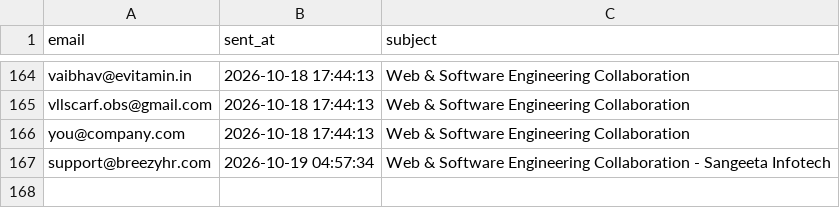
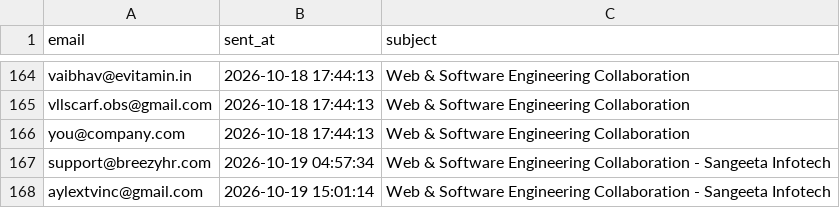
Before and after one commit to yashvi19031998-lgtm/mini-ecommerce-interview-practical, a CSV file: test-demo/logs/sent_emails.csv, drawn as a sheet; only a part is shown, gaps mark what is left out.

```diff
--- a/test-demo/logs/sent_emails.csv
+++ b/test-demo/logs/sent_emails.csv
@@ -167 +167,2 @@ you@company.com,2026-10-18 17:44:13,Web & Software Engineering Collaboration
 support@breezyhr.com,2026-10-19 04:57:34,Web & Software Engineering Collaboration - Sangeeta Infotech
+aylextvinc@gmail.com,2026-10-19 15:01:14,Web & Software Engineering Collaboration - Sangeeta Infotech
```
Also changed, not shown: test-demo/all_leads_master.csv, test-demo/logs/scraper_runs.csv, 1 other file.
